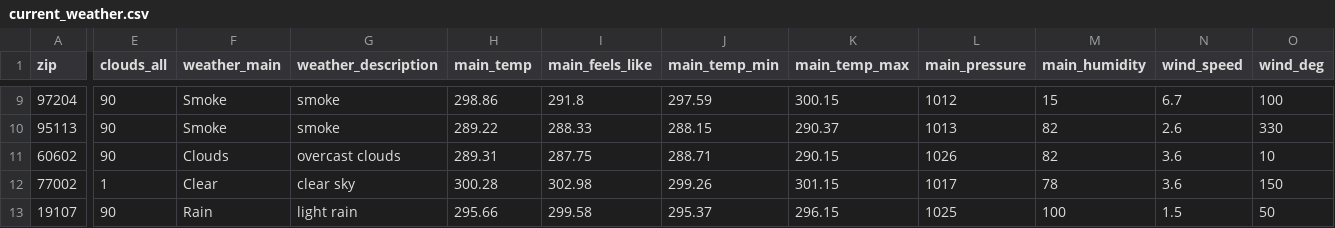
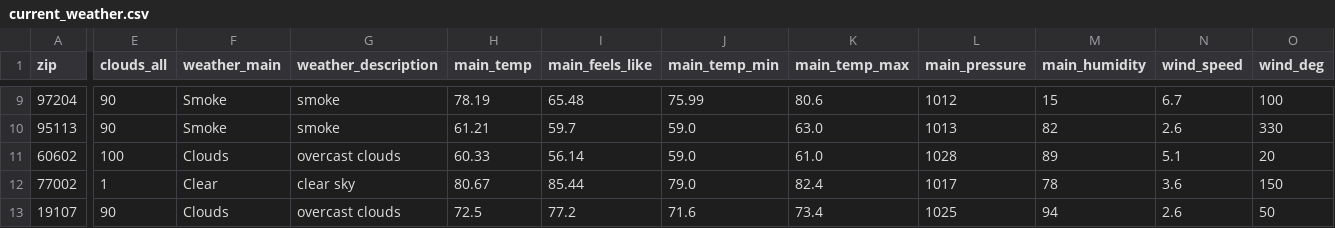
Before and after one commit to BloomTech-Labs/Labs26-Citrics-DS-TeamA, a CSV file: data/weather/current/current_weather.csv, drawn as a sheet; only a part is shown, gaps mark what is left out; the diff covers the shown part only; the diff names each change by its address in the sheet, - before the commit and + after, or states it on an @@ line.

```diff
--- a/data/weather/current/current_weather.csv
+++ b/data/weather/current/current_weather.csv
-H9 (main_temp): 298.86
+H9 (main_temp): 78.19
-I9 (main_feels_like): 291.8
+I9 (main_feels_like): 65.48
-J9 (main_temp_min): 297.59
+J9 (main_temp_min): 75.99
-K9 (main_temp_max): 300.15
+K9 (main_temp_max): 80.6
-H10 (main_temp): 289.22
+H10 (main_temp): 61.21
-I10 (main_feels_like): 288.33
+I10 (main_feels_like): 59.7
-J10 (main_temp_min): 288.15
+J10 (main_temp_min): 59.0
-K10 (main_temp_max): 290.37
+K10 (main_temp_max): 63.0
-E11 (clouds_all): 90
+E11 (clouds_all): 100
-H11 (main_temp): 289.31
+H11 (main_temp): 60.33
-I11 (main_feels_like): 287.75
+I11 (main_feels_like): 56.14
-J11 (main_temp_min): 288.71
+J11 (main_temp_min): 59.0
-K11 (main_temp_max): 290.15
+K11 (main_temp_max): 61.0
-L11 (main_pressure): 1026
+L11 (main_pressure): 1028
-M11 (main_humidity): 82
+M11 (main_humidity): 89
-N11 (wind_speed): 3.6
+N11 (wind_speed): 5.1
-O11 (wind_deg): 10
+O11 (wind_deg): 20
-H12 (main_temp): 300.28
+H12 (main_temp): 80.67
-I12 (main_feels_like): 302.98
+I12 (main_feels_like): 85.44
-J12 (main_temp_min): 299.26
+J12 (main_temp_min): 79.0
-K12 (main_temp_max): 301.15
+K12 (main_temp_max): 82.4
-F13 (weather_main): Rain
+F13 (weather_main): Clouds
-G13 (weather_description): light rain
+G13 (weather_description): overcast clouds
-H13 (main_temp): 295.66
+H13 (main_temp): 72.5
-I13 (main_feels_like): 299.58
+I13 (main_feels_like): 77.2
-J13 (main_temp_min): 295.37
+J13 (main_temp_min): 71.6
-K13 (main_temp_max): 296.15
+K13 (main_temp_max): 73.4
-M13 (main_humidity): 100
+M13 (main_humidity): 94
-N13 (wind_speed): 1.5
+N13 (wind_speed): 2.6
```
Also changed, not shown: 93 edited cells elsewhere in this file, 1 other file.
